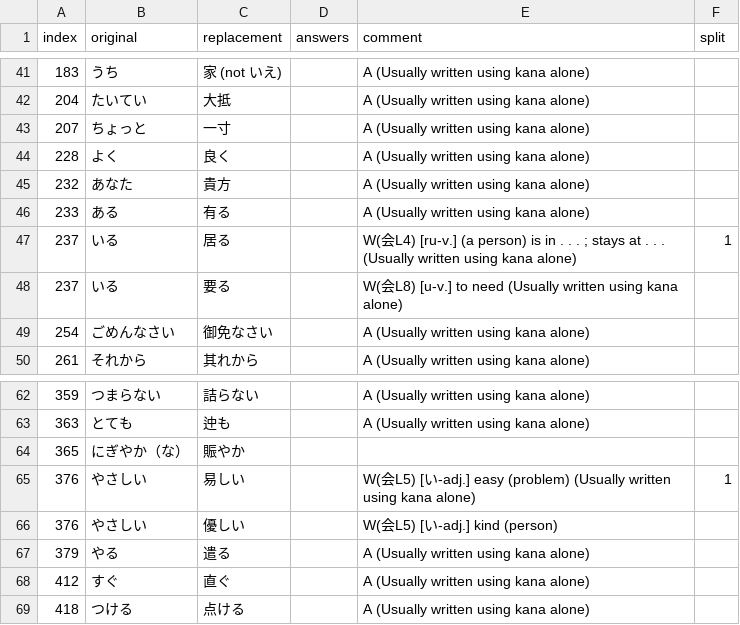
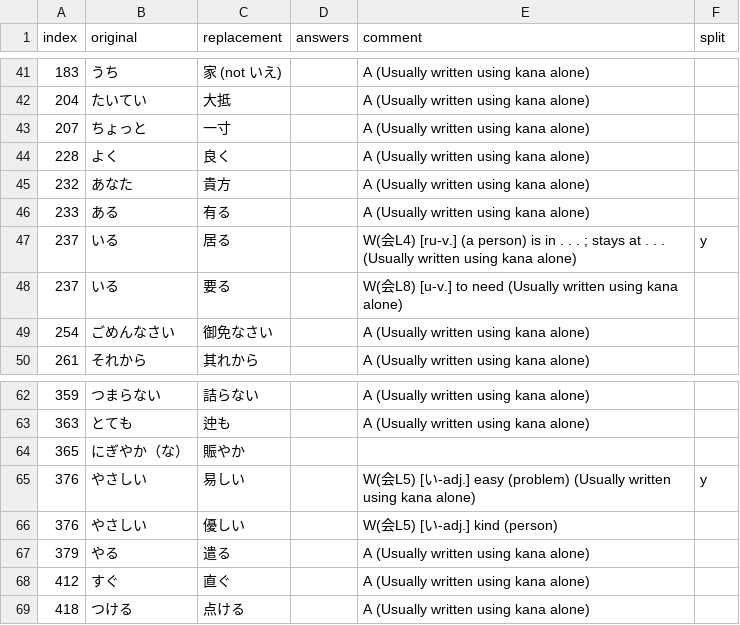
Before and after one commit to johncle/excel-to-kotoba, a CSV file: adjustments.csv, drawn as a sheet; only a part is shown, gaps mark what is left out.

Commit message:
fix adjustments not retaining existing comments, handle FileNotFoundError

```diff
--- a/adjustments.csv
+++ b/adjustments.csv
@@ -46,3 +46,3 @@ index,original,replacement,answers,comment,split
 233,ある,有る,,A (Usually written using kana alone),
-237,いる,居る,,W(会L4) [ru-v.] (a person) is in . . . ; stays at . . . (Usually written using kana alone),1
+237,いる,居る,,W(会L4) [ru-v.] (a person) is in . . . ; stays at . . . (Usually written using kana alone),y
 237,いる,要る,,W(会L8) [u-v.] to need (Usually written using kana alone),
@@ -64,3 +64,3 @@ index,original,replacement,answers,comment,split
 365,にぎやか（な）,賑やか,,,
-376,やさしい,易しい,,W(会L5) [い-adj.] easy (problem) (Usually written using kana alone),1
+376,やさしい,易しい,,W(会L5) [い-adj.] easy (problem) (Usually written using kana alone),y
 376,やさしい,優しい,,W(会L5) [い-adj.] kind (person),
```
Also changed, not shown: kotoba_vocab.csv, 1 other file.
